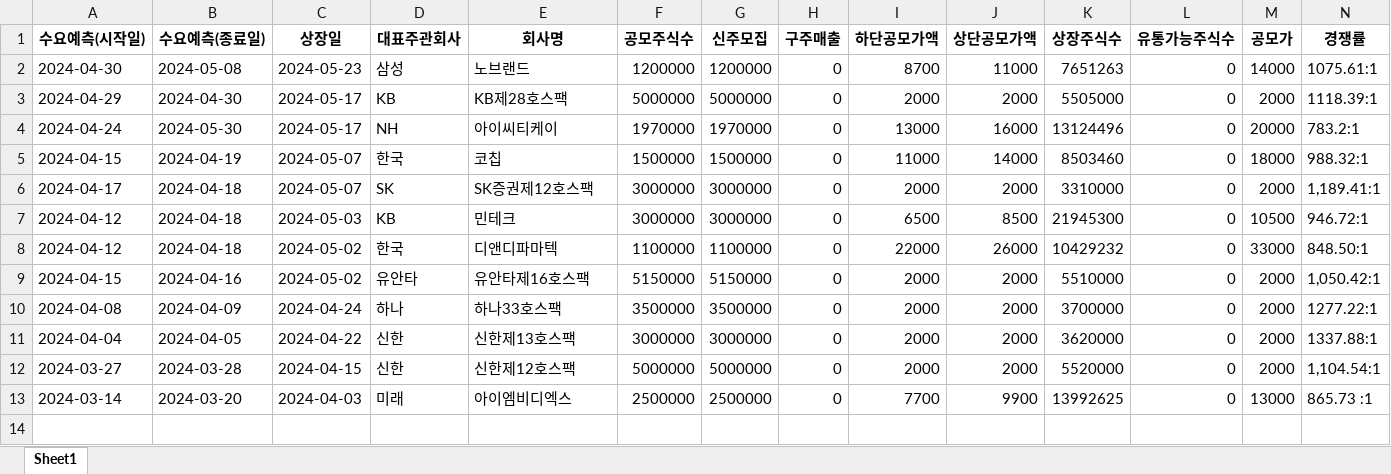
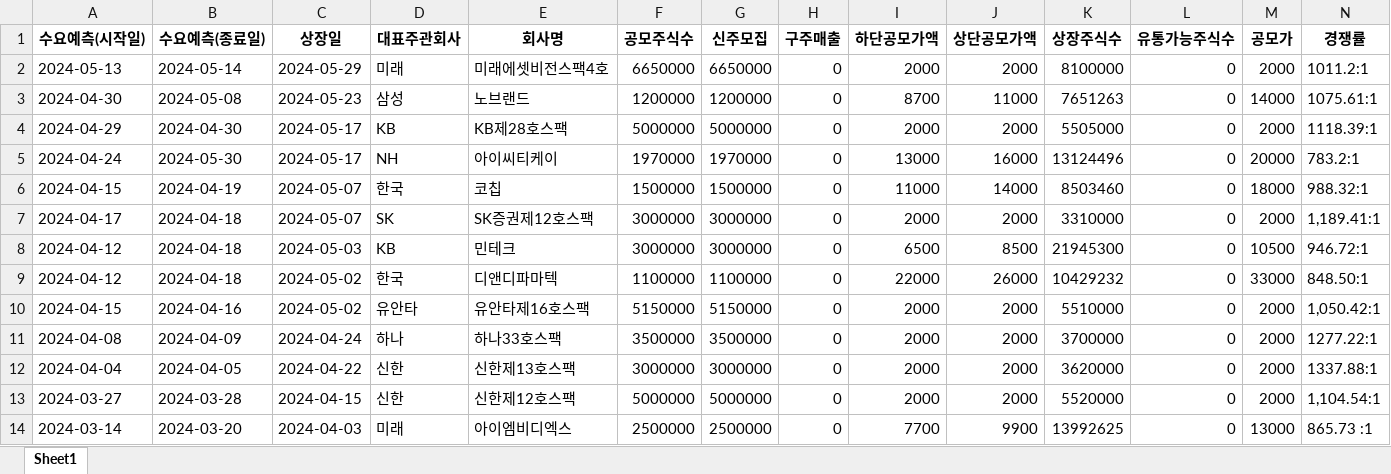
Before and after one commit to Kis-ds/IPO, an Excel workbook: datasets/sheet1.xlsx, sheet Sheet1, drawn as a sheet; only a part is shown; values as stored, in another font and other column widths than the file's, no borders; rows hold the shown columns only; the diff names each change by its address in the sheet, - before the commit and + after, or states it on an @@ line.

Commit message:
RPA datasets push 2024-05-29

```diff
--- a/datasets/sheet1.xlsx (sheet Sheet1)
+++ b/datasets/sheet1.xlsx (sheet Sheet1)
+row 2: 2024-05-13 | 2024-05-14 | 2024-05-29 | 미래 | 미래에셋비전스팩4호 | 6650000 | 6650000 | 0 | 2000 | 2000 | 8100000 | 0 | 2000 | 1011.2:1
```
Also changed, not shown: datasets/corporate-finance-data.xlsx, datasets/form1.xlsx, 4 other files.
